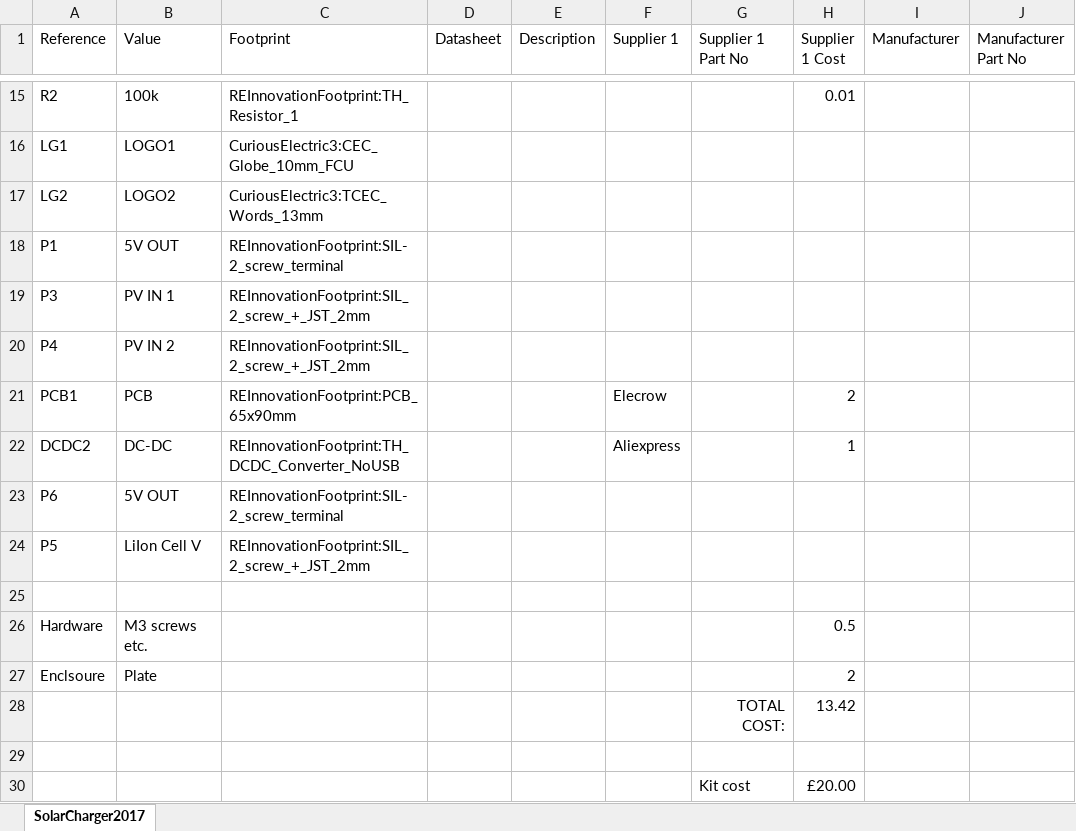
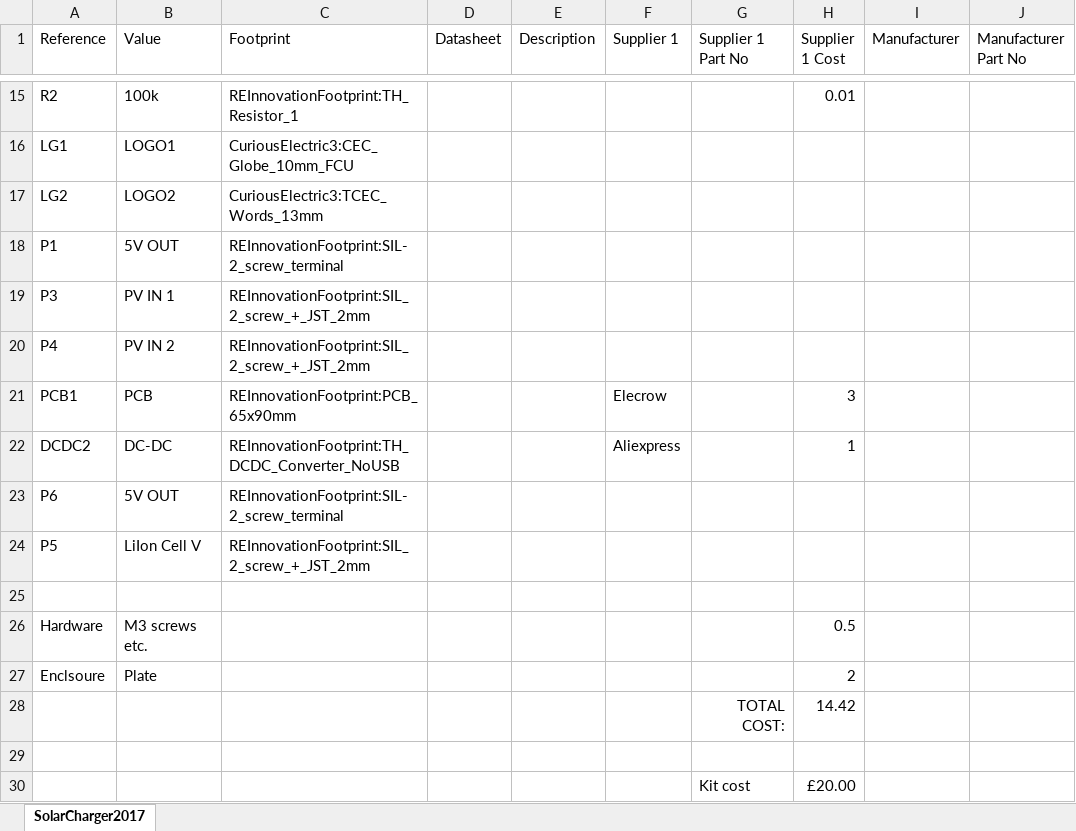
Before and after one commit to curiouselectric/Solar_Charger, an Excel workbook: Solar Charger 2017 PCB/SolarCharger2017.xlsx, sheet SolarCharger2017, drawn as a sheet; only a part is shown, gaps mark what is left out; values as stored, in another font and other column widths than the file's, no borders; the diff names each change by its address in the sheet, - before the commit and + after, or states it on an @@ line.

```diff
--- a/Solar Charger 2017 PCB/SolarCharger2017.xlsx (sheet SolarCharger2017)
+++ b/Solar Charger 2017 PCB/SolarCharger2017.xlsx (sheet SolarCharger2017)
-H21 (Supplier 1 Cost): 2
+H21 (Supplier 1 Cost): 3
-H28 (Supplier 1 Cost): 13.42
+H28 (Supplier 1 Cost): 14.42
```
Also changed, not shown: 11 other files.
